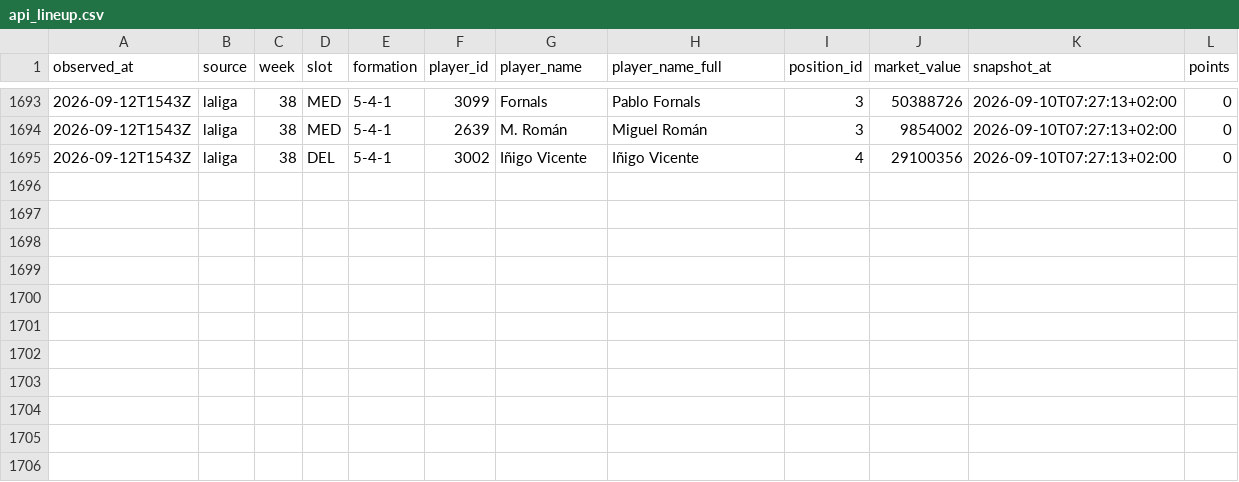
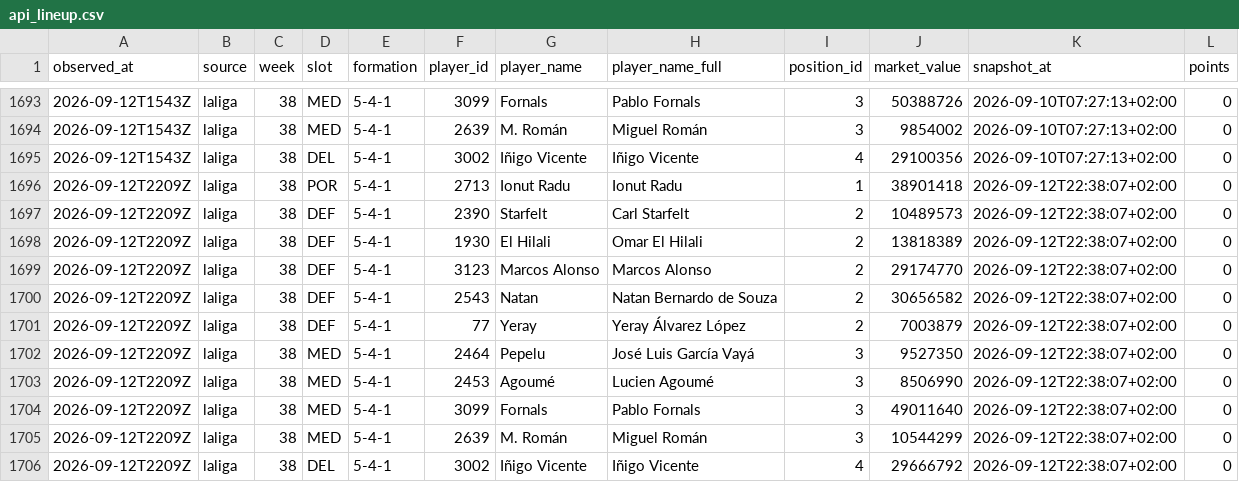
Before and after one commit to OrsM/liga_five_guys, a CSV file: data/tidy/api_lineup.csv, drawn as a sheet; only a part is shown, gaps mark what is left out; the diff names each change by its address in the sheet, - before the commit and + after, or states it on an @@ line.

```diff
--- a/data/tidy/api_lineup.csv
+++ b/data/tidy/api_lineup.csv
+row 1696: 2026-09-12T2209Z | laliga | 38 | POR | 5-4-1 | 2713 | Ionut Radu | Ionut Radu | 1 | 38901418 | 2026-09-12T22:38:07+02:00 | 0
+row 1697: 2026-09-12T2209Z | laliga | 38 | DEF | 5-4-1 | 2390 | Starfelt | Carl Starfelt | 2 | 10489573 | 2026-09-12T22:38:07+02:00 | 0
+row 1698: 2026-09-12T2209Z | laliga | 38 | DEF | 5-4-1 | 1930 | El Hilali | Omar El Hilali | 2 | 13818389 | 2026-09-12T22:38:07+02:00 | 0
+row 1699: 2026-09-12T2209Z | laliga | 38 | DEF | 5-4-1 | 3123 | Marcos Alonso | Marcos Alonso | 2 | 29174770 | 2026-09-12T22:38:07+02:00 | 0
+row 1700: 2026-09-12T2209Z | laliga | 38 | DEF | 5-4-1 | 2543 | Natan | Natan Bernardo de Souza | 2 | 30656582 | 2026-09-12T22:38:07+02:00 | 0
+row 1701: 2026-09-12T2209Z | laliga | 38 | DEF | 5-4-1 | 77 | Yeray | Yeray Álvarez López | 2 | 7003879 | 2026-09-12T22:38:07+02:00 | 0
+row 1702: 2026-09-12T2209Z | laliga | 38 | MED | 5-4-1 | 2464 | Pepelu | José Luis García Vayá | 3 | 9527350 | 2026-09-12T22:38:07+02:00 | 0
+row 1703: 2026-09-12T2209Z | laliga | 38 | MED | 5-4-1 | 2453 | Agoumé | Lucien Agoumé | 3 | 8506990 | 2026-09-12T22:38:07+02:00 | 0
+row 1704: 2026-09-12T2209Z | laliga | 38 | MED | 5-4-1 | 3099 | Fornals | Pablo Fornals | 3 | 49011640 | 2026-09-12T22:38:07+02:00 | 0
+row 1705: 2026-09-12T2209Z | laliga | 38 | MED | 5-4-1 | 2639 | M. Román | Miguel Román | 3 | 10544299 | 2026-09-12T22:38:07+02:00 | 0
+row 1706: 2026-09-12T2209Z | laliga | 38 | DEL | 5-4-1 | 3002 | Iñigo Vicente | Iñigo Vicente | 4 | 29666792 | 2026-09-12T22:38:07+02:00 | 0
```
Also changed, not shown: data/decisions/slate_log.csv, data/decisions/squad_log.csv, 26 other files.
